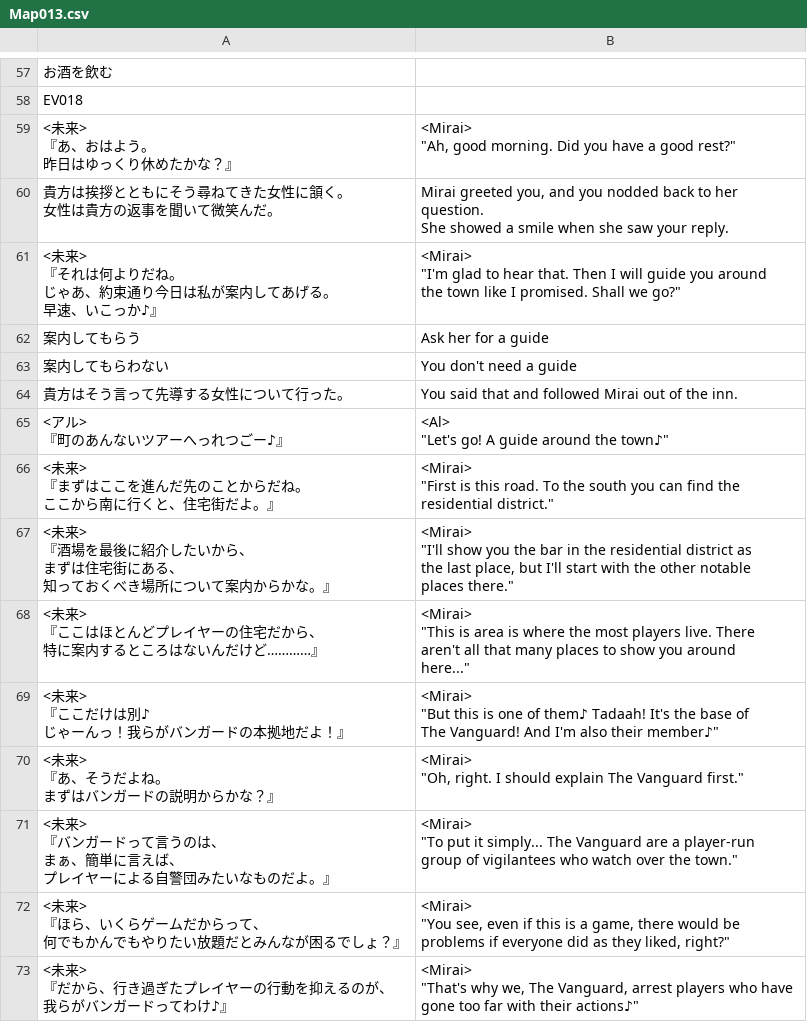
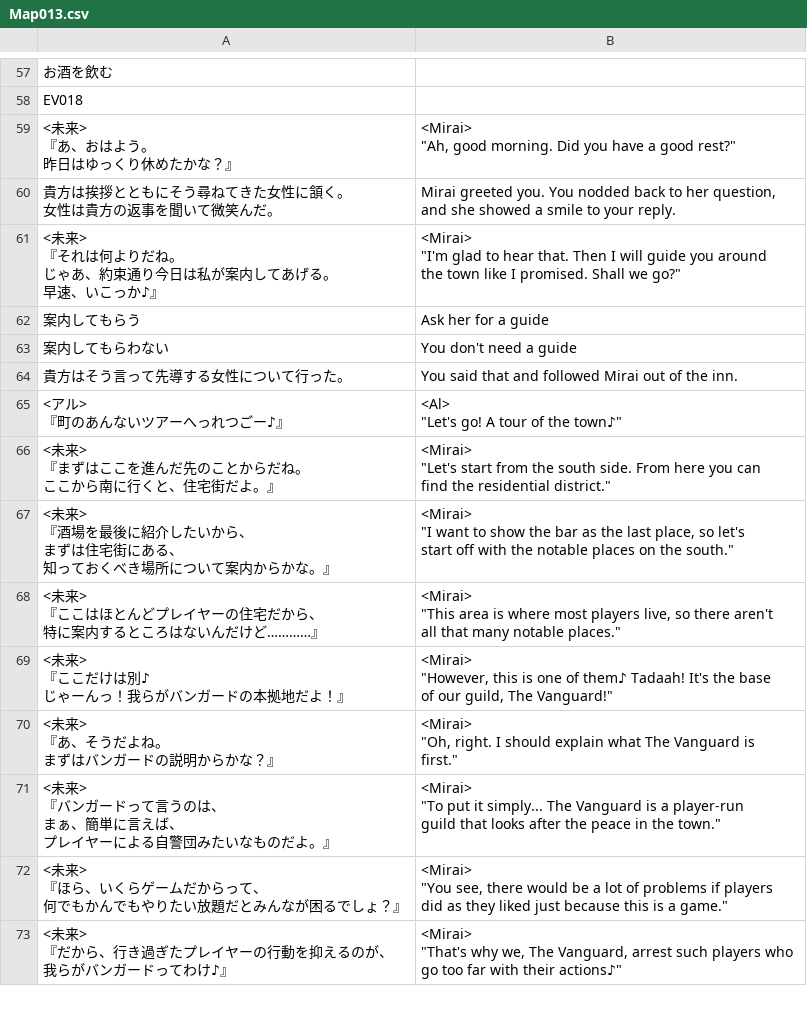
Before and after one commit to PummelsTL/TowerOfAlfimia, a CSV file: www/data/Map013.csv, drawn as a sheet; only a part is shown, gaps mark what is left out; ↵ is a line break in a cell; the diff covers the shown part only; the diff names each change by its address in the sheet, - before the commit and + after, or states it on an @@ line.

Commit message:
Mirai town intro translation 100% + edit 50%

```diff
--- a/www/data/Map013.csv
+++ b/www/data/Map013.csv
-B60: Mirai greeted you, and you nodded back to her question. ↵ She showed a smile when she saw your reply.
+B60: Mirai greeted you. You nodded back to her question, ↵ and she showed a smile to your reply.
-B65: <Al> ↵ "Let's go! A guide around the town♪"
+B65: <Al> ↵ "Let's go! A tour of the town♪"
-B66: <Mirai> ↵ "First is this road. To the south you can…
+B66: <Mirai> ↵ "Let's start from the south side. From here you can…
-B67: <Mirai> ↵ "I'll show you the bar in the residential district as ↵ the last place, but I'll start with the other notable ↵ places there."
+B67: <Mirai> ↵ "I want to show the bar as the last place, so let's ↵ start off with the notable places on the south."
-B68: <Mirai> ↵ "This is area is where the most players live. There ↵ aren't all that many places to show you around ↵ here..."
+B68: <Mirai> ↵ "This area is where most players live, so there aren't ↵ all that many notable places."
-B69: <Mirai> ↵ "But this is one of them♪ Tadaah! It's the base of ↵ The Vanguard! And I'm also their member♪"
+B69: <Mirai> ↵ "However, this is one of them♪ Tadaah! It's the base ↵ of our guild, The Vanguard!"
-B70: …should explain The Vanguard first."
+B70: …should explain what The Vanguard is ↵ first."
-B71: …The Vanguard are a player-run ↵ group of vigilantees who watch over the town."
+B71: …The Vanguard is a player-run ↵ guild that looks after the peace in the town."
-B72: …"You see, even if this is a game, there would be ↵ problems if everyone did as they liked, right?"
+B72: …"You see, there would be a lot of problems if players ↵ did as they liked just because this is a game."
-B73: …Vanguard, arrest players who have ↵ gone too far…
+B73: …Vanguard, arrest such players who ↵ go too far…
```
Also changed, not shown: 95 edited cells elsewhere in this file.
